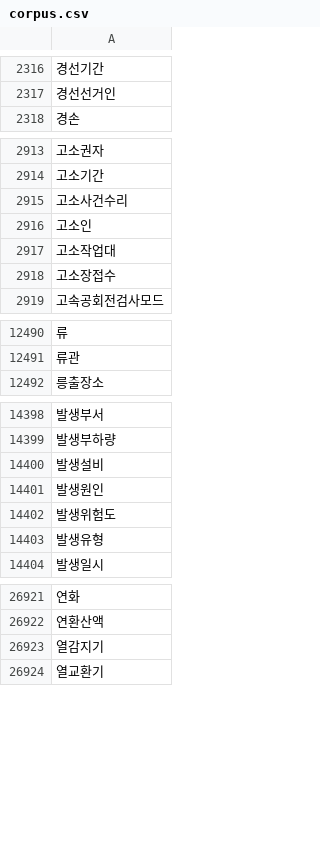
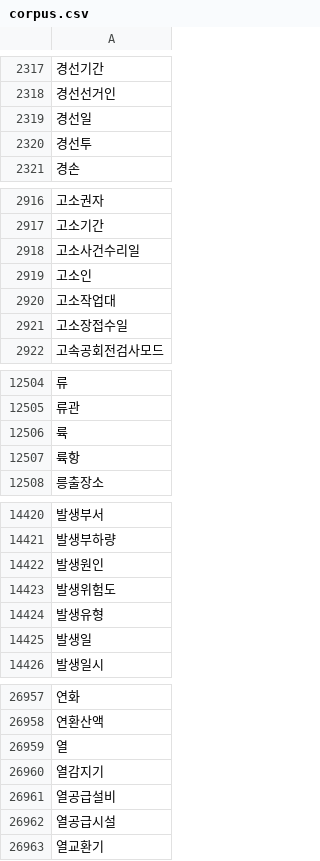
Before and after one commit to joo9810/Work, a CSV file: corpus.csv, drawn as a sheet; only a part is shown, gaps mark what is left out; removed rows and columns are numbered as before the commit, all else as after; the diff covers the shown part only; the diff names each change by its address in the sheet, - before the commit and + after, or states it on an @@ line.

```diff
--- a/corpus.csv
+++ b/corpus.csv
+row 2319: 경선일
+row 2320: 경선투
-A2918: 고소사건수리
+A2918: 고소사건수리일
-A2921: 고소장접수
+A2921: 고소장접수일
+row 12506: 륙
+row 12507: 륙항
-row 14400: 발생설비
+row 14425: 발생일
+row 26959: 열
+row 26961: 열공급설비
+row 26962: 열공급시설
```
Also changed, not shown: 79 added rows, 14 removed rows and 40 edited cells elsewhere in this file, 13 other files.
